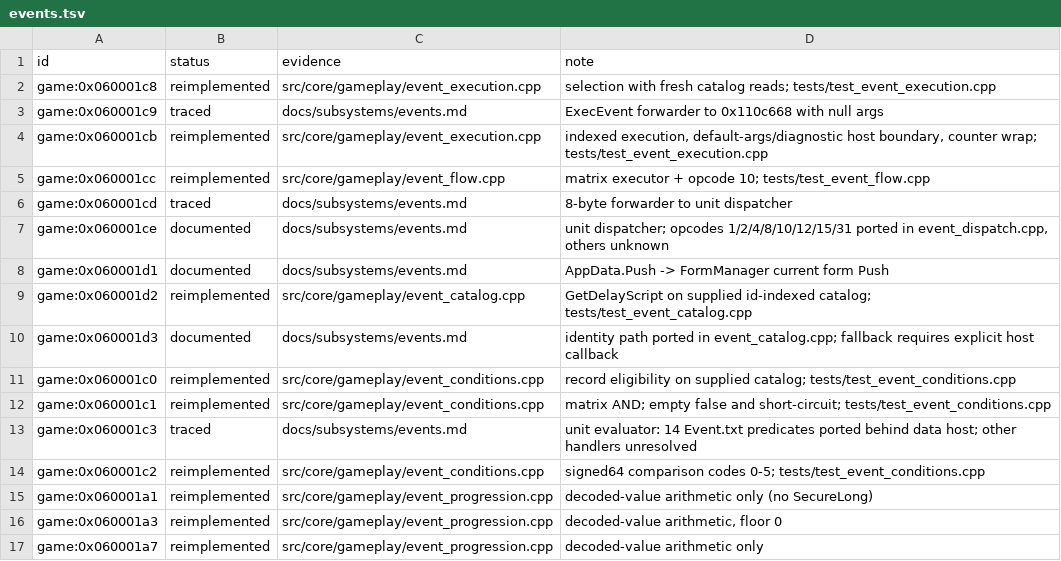
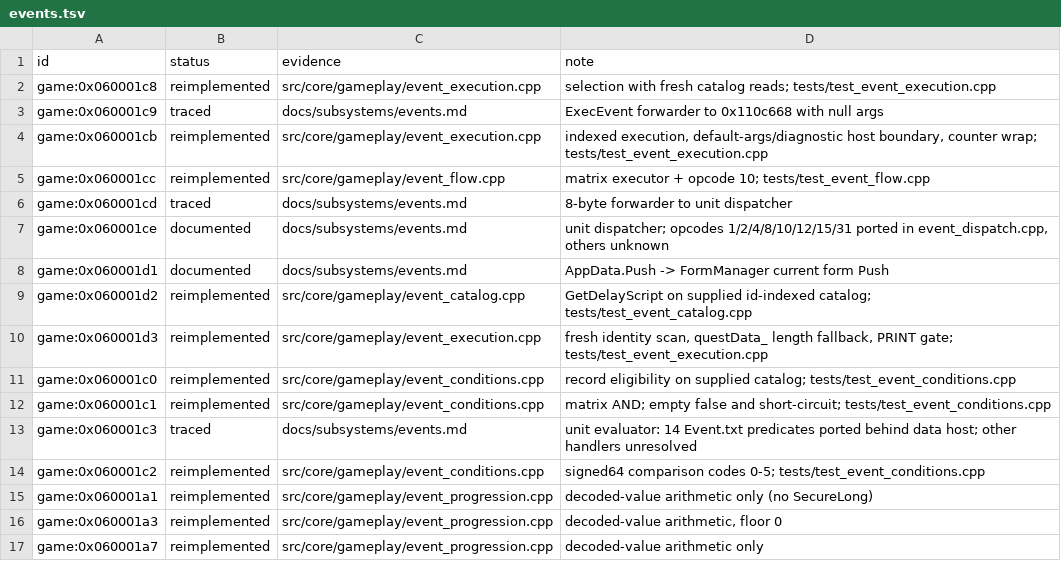
Before and after one commit to Tim-campy/magicians-saga-port, a TSV file: re/status/events.tsv, drawn as a sheet; only a part is shown.

```diff
--- a/re/status/events.tsv
+++ b/re/status/events.tsv
@@ -9,3 +9,3 @@ game:0x060001d1	documented	docs/subsystems/events.md	AppData.Push -> FormManager
 game:0x060001d2	reimplemented	src/core/gameplay/event_catalog.cpp	GetDelayScript on supplied id-indexed catalog; tests/test_event_catalog.cpp
-game:0x060001d3	documented	docs/subsystems/events.md	identity path ported in event_catalog.cpp; fallback requires explicit host callback
+game:0x060001d3	reimplemented	src/core/gameplay/event_execution.cpp	fresh identity scan, questData_ length fallback, PRINT gate; tests/test_event_execution.cpp
 game:0x060001c0	reimplemented	src/core/gameplay/event_conditions.cpp	record eligibility on supplied catalog; tests/test_event_conditions.cpp
```
Also changed, not shown: re/functions.csv, 5 other files.
